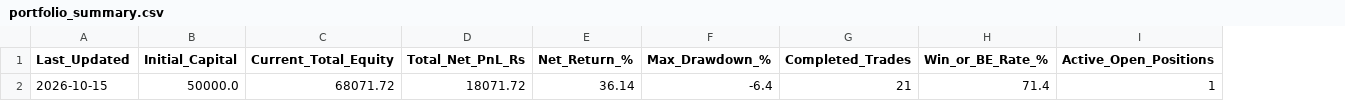
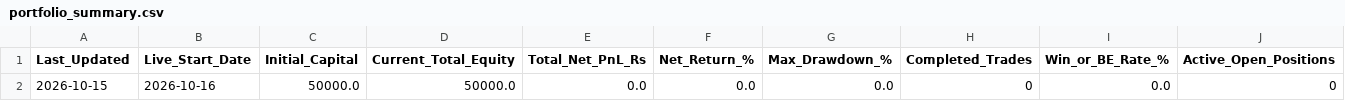
Before and after one commit to sainivipul1052-bit/vcp-scanner, a CSV file: portfolio_summary.csv, drawn as a sheet; only a part is shown; removed rows and columns are numbered as before the commit, all else as after; rows hold the shown columns only; the diff names each change by its address in the sheet, - before the commit and + after, or states it on an @@ line.

```diff
--- a/portfolio_summary.csv
+++ b/portfolio_summary.csv
+column B (Live_Start_Date), empty
-row 2: 2026-10-15 | 50000.0 | 68071.72 | 18071.72 | 36.14 | -6.4 | 21 | 71.4 | 1
+row 2: 2026-10-15 | 2026-10-16 | 50000.0 | 50000.0 | 0.0 | 0.0 | 0.0 | 0 | 0.0 | 0
```
Also changed, not shown: 1 other file.
